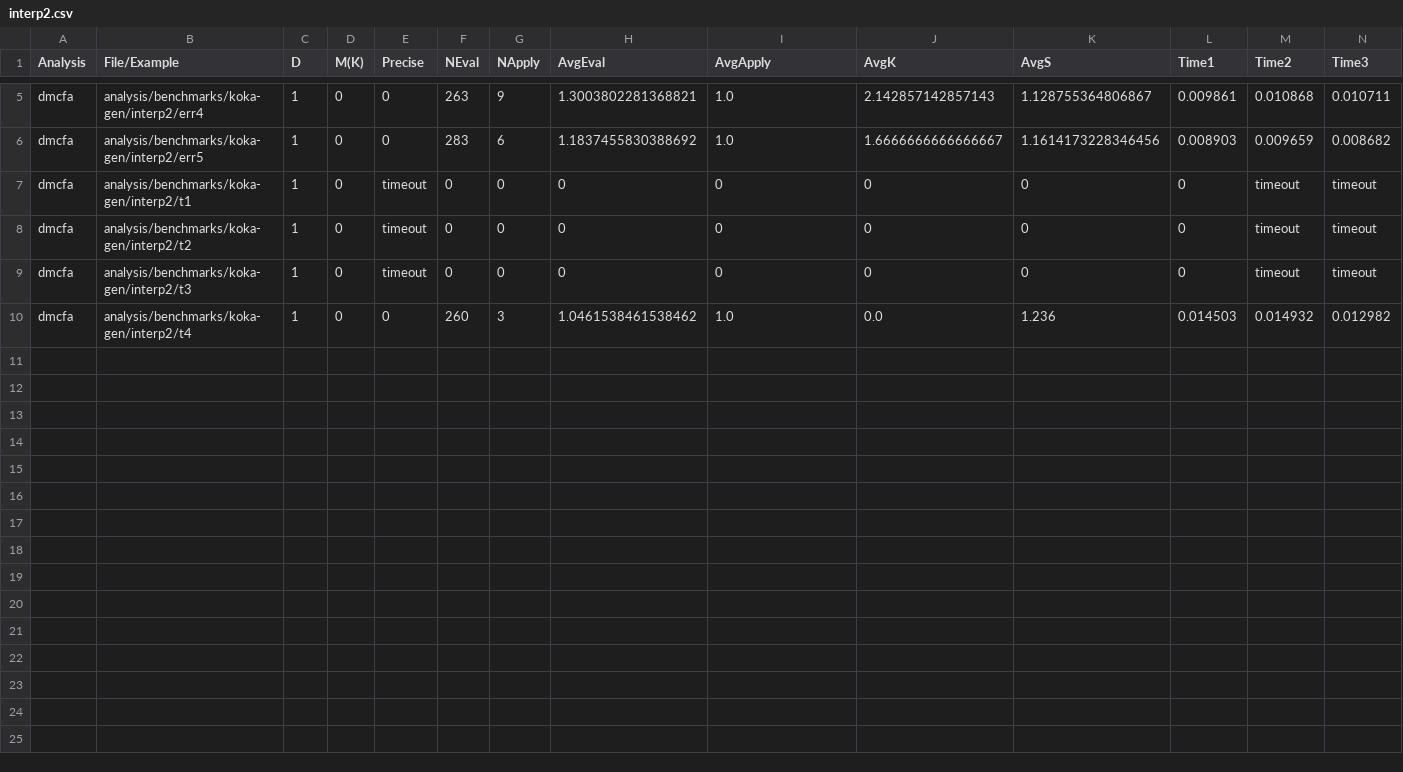
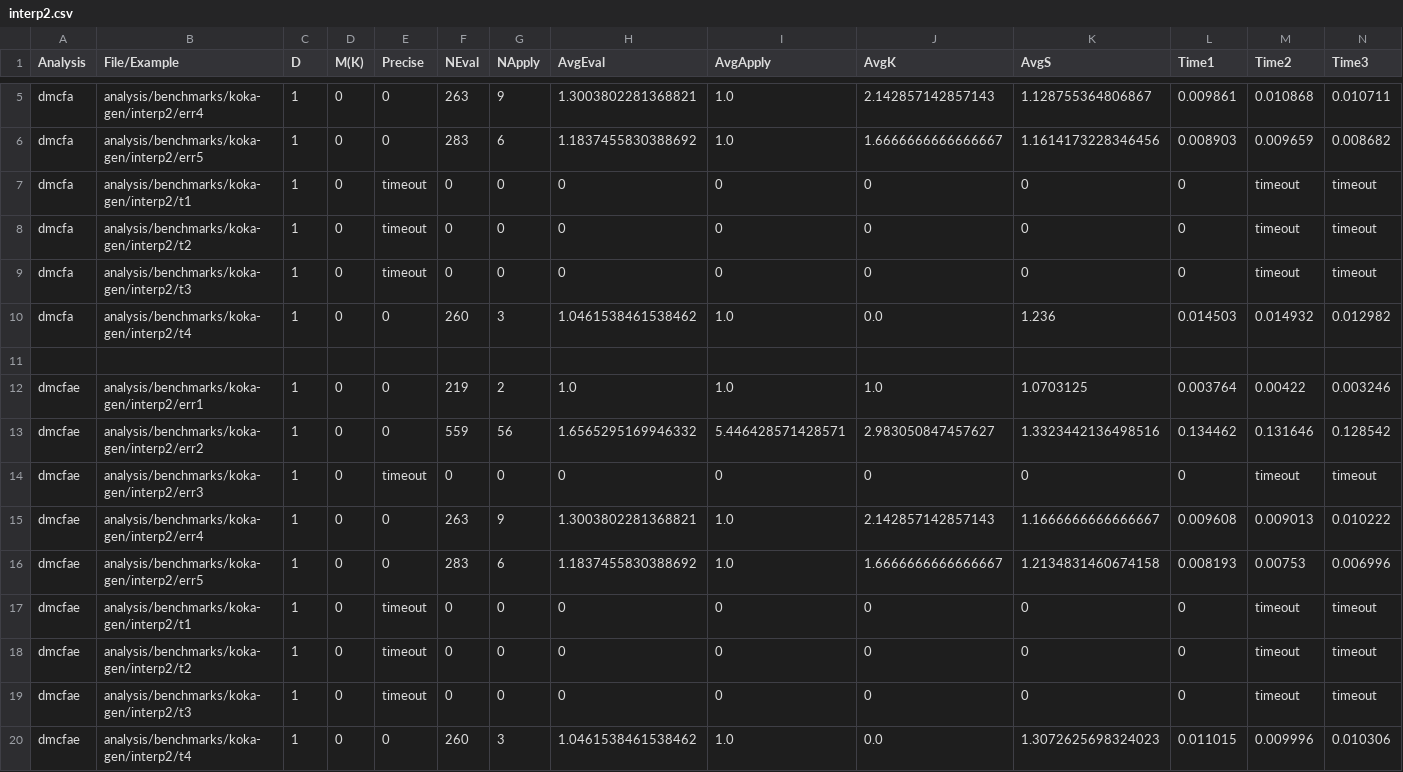
Before and after one commit to TimWhiting/koka, a CSV file: benchmarks/results/1/0/koka-gen/interp2.csv, drawn as a sheet; only a part is shown, gaps mark what is left out; rows hold the shown columns only; the diff names each change by its address in the sheet, - before the commit and + after, or states it on an @@ line.

```diff
--- a/benchmarks/results/1/0/koka-gen/interp2.csv
+++ b/benchmarks/results/1/0/koka-gen/interp2.csv
+row 11: (empty)
+row 12: dmcfae | analysis/benchmarks/koka-gen/interp2/err1 | 1 | 0 | 0 | 219 | 2 | 1.0 | 1.0 | 1.0 | 1.0703125 | 0.003764 | 0.00422 | 0.003246
+row 13: dmcfae | analysis/benchmarks/koka-gen/interp2/err2 | 1 | 0 | 0 | 559 | 56 | 1.6565295169946332 | 5.446428571428571 | 2.983050847457627 | 1.3323442136498516 | 0.134462 | 0.131646 | 0.128542
+row 14: dmcfae | analysis/benchmarks/koka-gen/interp2/err3 | 1 | 0 | timeout | 0 | 0 | 0 | 0 | 0 | 0 | 0 | timeout | timeout
+row 15: dmcfae | analysis/benchmarks/koka-gen/interp2/err4 | 1 | 0 | 0 | 263 | 9 | 1.3003802281368821 | 1.0 | 2.142857142857143 | 1.1666666666666667 | 0.009608 | 0.009013 | 0.010222
+row 16: dmcfae | analysis/benchmarks/koka-gen/interp2/err5 | 1 | 0 | 0 | 283 | 6 | 1.1837455830388692 | 1.0 | 1.6666666666666667 | 1.2134831460674158 | 0.008193 | 0.00753 | 0.006996
+row 17: dmcfae | analysis/benchmarks/koka-gen/interp2/t1 | 1 | 0 | timeout | 0 | 0 | 0 | 0 | 0 | 0 | 0 | timeout | timeout
+row 18: dmcfae | analysis/benchmarks/koka-gen/interp2/t2 | 1 | 0 | timeout | 0 | 0 | 0 | 0 | 0 | 0 | 0 | timeout | timeout
+row 19: dmcfae | analysis/benchmarks/koka-gen/interp2/t3 | 1 | 0 | timeout | 0 | 0 | 0 | 0 | 0 | 0 | 0 | timeout | timeout
+row 20: dmcfae | analysis/benchmarks/koka-gen/interp2/t4 | 1 | 0 | 0 | 260 | 3 | 1.0461538461538462 | 1.0 | 0.0 | 1.3072625698324023 | 0.011015 | 0.009996 | 0.010306
```
Also changed, not shown: benchmarks/results/2/0/koka-gen/interp2.csv, benchmarks/results/2/2/koka-gen/interp2.csv, 14 other files.
